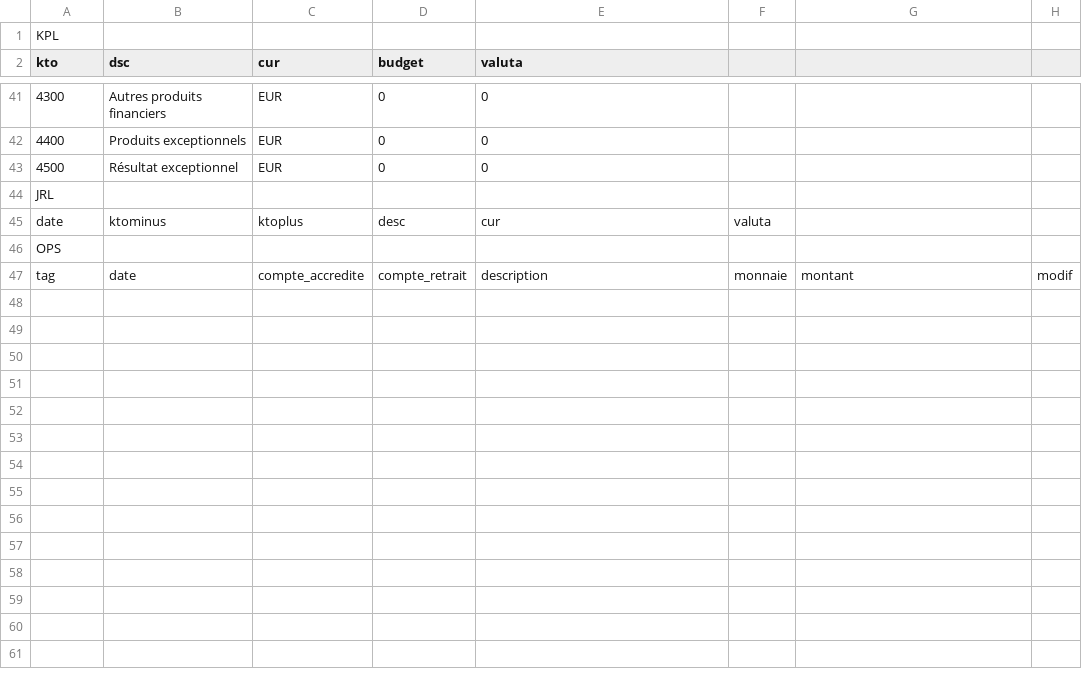
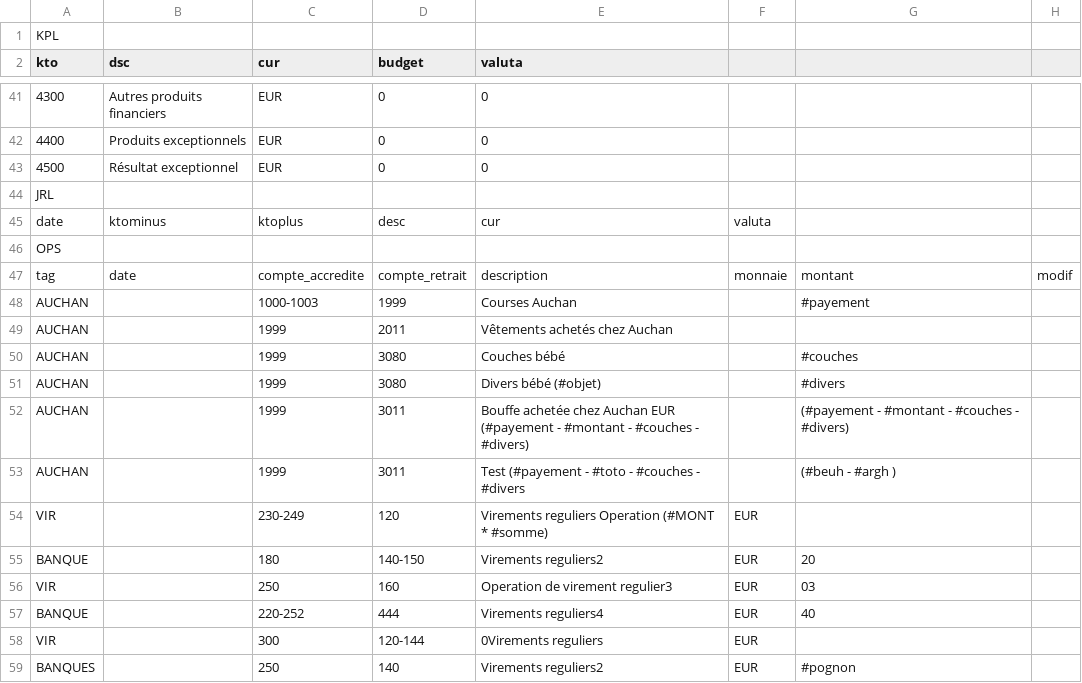
Before and after one commit to nohkumado/dart_fibu, a CSV file: assets/wbsamples/plan_comptable_general.csv, drawn as a sheet; only a part is shown, gaps mark what is left out; the diff names each change by its address in the sheet, - before the commit and + after, or states it on an @@ line.

Commit message:
changed new set name to year +1 added a check as to not overwrite existing files added spanning in getRangfe fixed some tests added some documentation

```diff
--- a/assets/wbsamples/plan_comptable_general.csv
+++ b/assets/wbsamples/plan_comptable_general.csv
+row 48: AUCHAN |  | 1000-1003 | 1999 | Courses Auchan |  | #payement
+row 49: AUCHAN |  | 1999 | 2011 | Vêtements achetés chez Auchan
+row 50: AUCHAN |  | 1999 | 3080 | Couches bébé |  | #couches
+row 51: AUCHAN |  | 1999 | 3080 | Divers bébé (#objet) |  | #divers
+row 52: AUCHAN |  | 1999 | 3011 | Bouffe achetée chez Auchan EUR (#payement - #montant - #couches - #divers) |  | (#payement - #montant - #couches - #divers)
+row 53: AUCHAN |  | 1999 | 3011 | Test (#payement - #toto - #couches - #divers |  | (#beuh - #argh )
+row 54: VIR |  | 230-249 | 120 | Virements reguliers Operation (#MONT * #somme) | EUR
+row 55: BANQUE |  | 180 | 140-150 | Virements reguliers2 | EUR | 20
+row 56: VIR |  | 250 | 160 | Operation de virement regulier3 | EUR | 03
+row 57: BANQUE |  | 220-252 | 444 | Virements reguliers4 | EUR | 40
+row 58: VIR |  | 300 | 120-144 | 0Virements reguliers | EUR
+row 59: BANQUES |  | 250 | 140 | Virements reguliers2 | EUR | #pognon
```
Also changed, not shown: assets/wbsamples/sample.csv, 11 other files.
